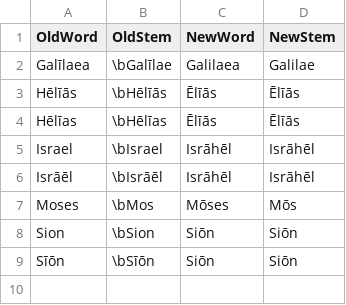
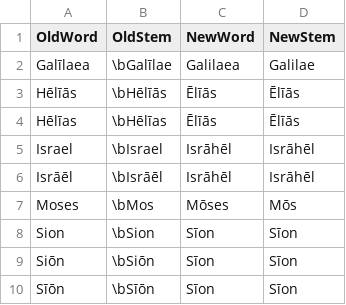
Before and after one commit to DoctrinaLatina/macronized, a CSV file: substitutions/names.csv, drawn as a sheet.

```diff
--- a/substitutions/names.csv
+++ b/substitutions/names.csv
@@ -7,3 +7,4 @@ Isrāēl,\bIsrāēl,Isrāhēl,Isrāhēl
 Moses,\bMos,Mōses,Mōs
-Sion,\bSion,Siōn,Siōn
-Sīōn,\bSīōn,Siōn,Siōn
+Sion,\bSion,Sīon,Sīon
+Siōn,\bSiōn,Sīon,Sīon
+Sīōn,\bSīōn,Sīon,Sīon
```
Also changed, not shown: 7 other files.
